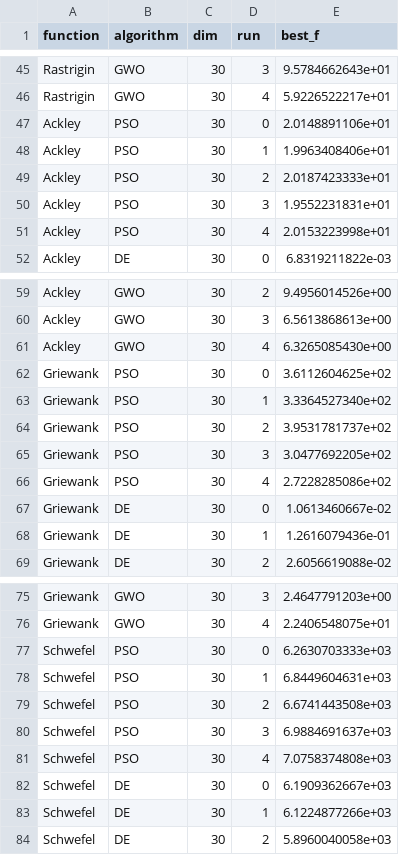
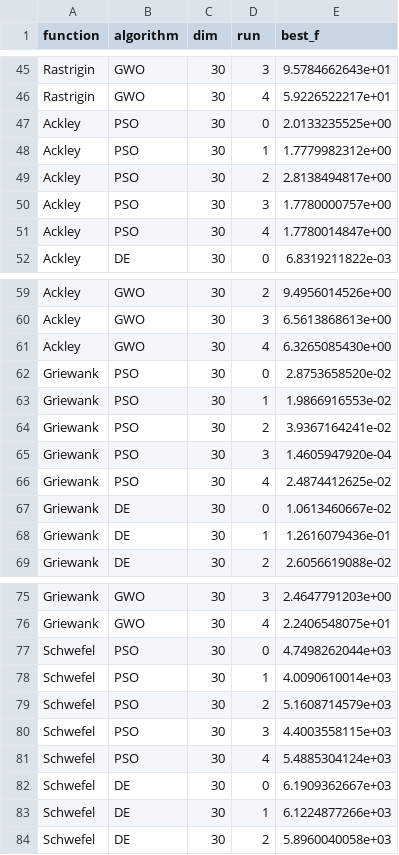
Before and after one commit to shangtiandexiaobai/my-research, a CSV file: results/raw/runs.csv, drawn as a sheet; only a part is shown, gaps mark what is left out; the diff covers the shown part only.

```diff
--- a/results/raw/runs.csv
+++ b/results/raw/runs.csv
@@ -46,7 +46,7 @@ Rastrigin,GWO,30,3,9.5784662643e+01
 Rastrigin,GWO,30,4,5.9226522217e+01
-Ackley,PSO,30,0,2.0148891106e+01
-Ackley,PSO,30,1,1.9963408406e+01
-Ackley,PSO,30,2,2.0187423333e+01
-Ackley,PSO,30,3,1.9552231831e+01
-Ackley,PSO,30,4,2.0153223998e+01
+Ackley,PSO,30,0,2.0133235525e+00
+Ackley,PSO,30,1,1.7779982312e+00
+Ackley,PSO,30,2,2.8138494817e+00
+Ackley,PSO,30,3,1.7780000757e+00
+Ackley,PSO,30,4,1.7780014847e+00
 Ackley,DE,30,0,6.8319211822e-03
@@ -61,7 +61,7 @@ Ackley,GWO,30,3,6.5613868613e+00
 Ackley,GWO,30,4,6.3265085430e+00
-Griewank,PSO,30,0,3.6112604625e+02
-Griewank,PSO,30,1,3.3364527340e+02
-Griewank,PSO,30,2,3.9531781737e+02
-Griewank,PSO,30,3,3.0477692205e+02
-Griewank,PSO,30,4,2.7228285086e+02
+Griewank,PSO,30,0,2.8753658520e-02
+Griewank,PSO,30,1,1.9866916553e-02
+Griewank,PSO,30,2,3.9367164241e-02
+Griewank,PSO,30,3,1.4605947920e-04
+Griewank,PSO,30,4,2.4874412625e-02
 Griewank,DE,30,0,1.0613460667e-02
@@ -76,7 +76,7 @@ Griewank,GWO,30,3,2.4647791203e+00
 Griewank,GWO,30,4,2.2406548075e+01
-Schwefel,PSO,30,0,6.2630703333e+03
-Schwefel,PSO,30,1,6.8449604631e+03
-Schwefel,PSO,30,2,6.6741443508e+03
-Schwefel,PSO,30,3,6.9884691637e+03
-Schwefel,PSO,30,4,7.0758374808e+03
+Schwefel,PSO,30,0,4.7498262044e+03
+Schwefel,PSO,30,1,4.0090610014e+03
+Schwefel,PSO,30,2,5.1608714579e+03
+Schwefel,PSO,30,3,4.4003558115e+03
+Schwefel,PSO,30,4,5.4885304124e+03
 Schwefel,DE,30,0,6.1909362667e+03
```
Also changed, not shown: 15 edited cells elsewhere in this file, results/tables/summary.csv, results/tables/wilcoxon.csv, 25 other files.
